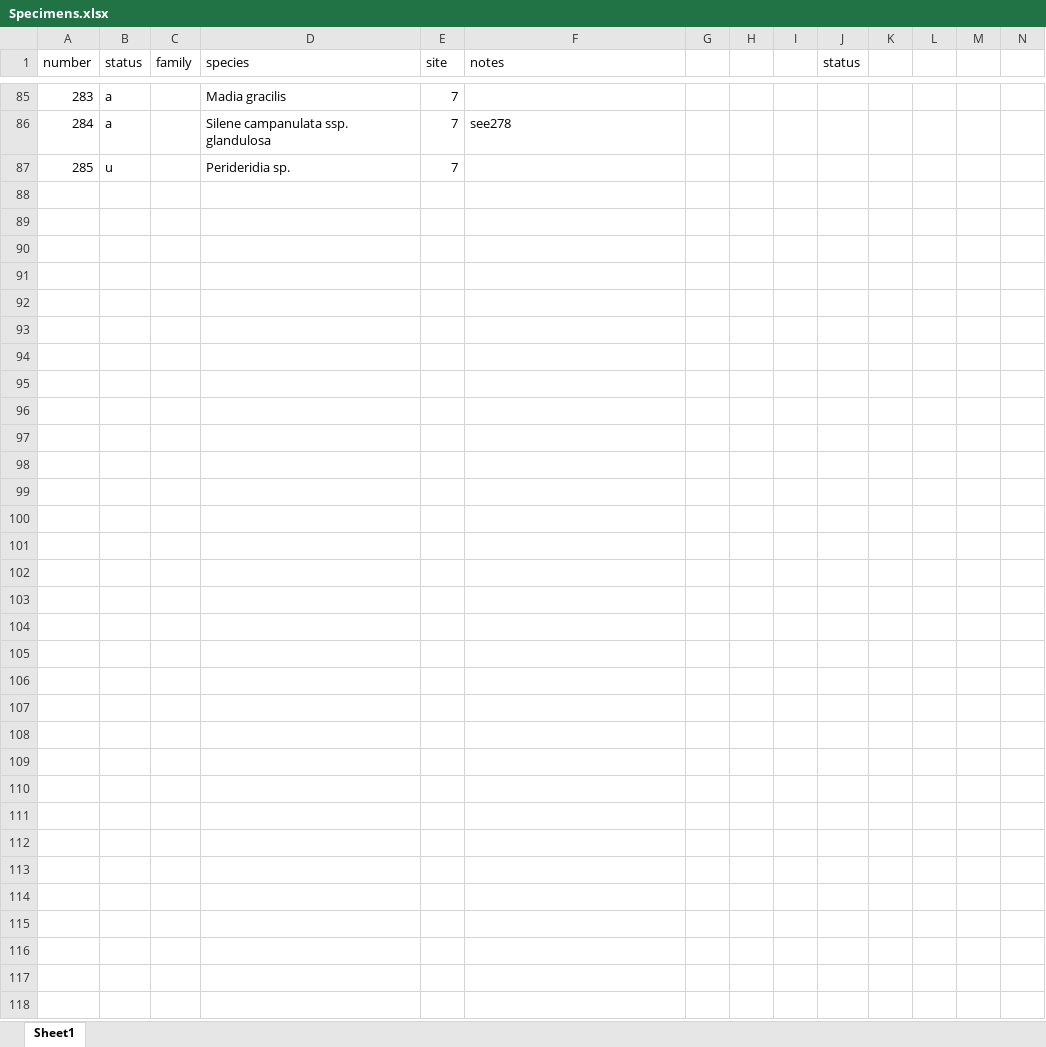
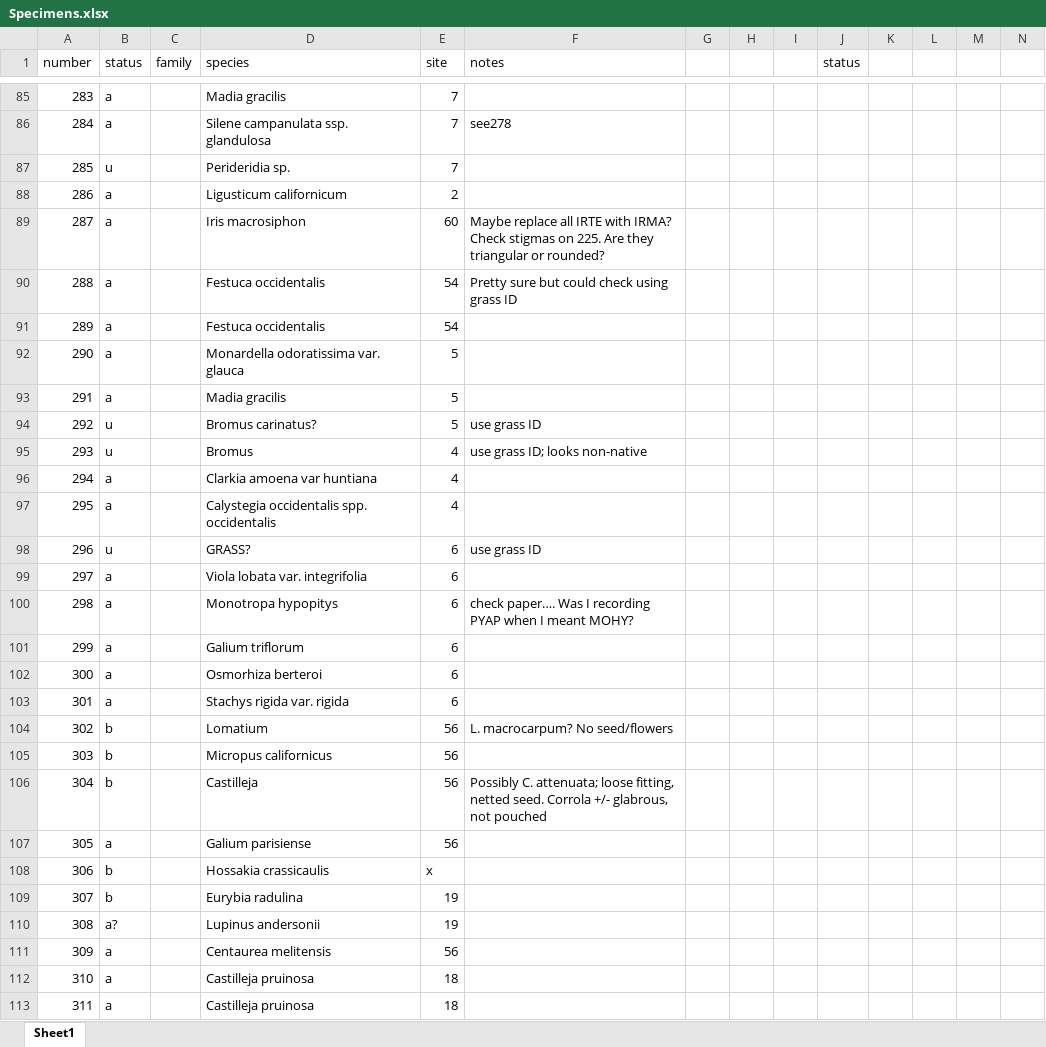
Before and after one commit to cadlam/Fire_mosaics, an Excel workbook: data/Specimens.xlsx, sheet Sheet1, drawn as a sheet; only a part is shown, gaps mark what is left out; values as stored, in another font and other column widths than the file's, no cell formats; rows hold the shown columns only; the diff covers the shown part only; the diff names each change by its address in the sheet, - before the commit and + after, or states it on an @@ line.

Commit message:
Making progress on alpha/beta/gamma div but not quite there yet. All plant specimens entered.

```diff
--- a/data/Specimens.xlsx (sheet Sheet1)
+++ b/data/Specimens.xlsx (sheet Sheet1)
+row 88: 286 | a |  | Ligusticum californicum | 2
+row 89: 287 | a |  | Iris macrosiphon | 60 | Maybe replace all IRTE with IRMA? Check stigmas on 225. Are they triangular or rounded?
+row 90: 288 | a |  | Festuca occidentalis | 54 | Pretty sure but could check using grass ID
+row 91: 289 | a |  | Festuca occidentalis | 54
+row 92: 290 | a |  | Monardella odoratissima var. glauca | 5
+row 93: 291 | a |  | Madia gracilis | 5
+row 94: 292 | u |  | Bromus carinatus? | 5 | use grass ID
+row 95: 293 | u |  | Bromus | 4 | use grass ID; looks non-native
+row 96: 294 | a |  | Clarkia amoena var huntiana | 4
+row 97: 295 | a |  | Calystegia occidentalis spp. occidentalis | 4
+row 98: 296 | u |  | GRASS? | 6 | use grass ID
+row 99: 297 | a |  | Viola lobata var. integrifolia | 6
+row 100: 298 | a |  | Monotropa hypopitys | 6 | check paper…. Was I recording PYAP when I meant MOHY?
+row 101: 299 | a |  | Galium triflorum | 6
+row 102: 300 | a |  | Osmorhiza berteroi | 6
+row 103: 301 | a |  | Stachys rigida var. rigida | 6
+row 104: 302 | b |  | Lomatium | 56 | L. macrocarpum? No seed/flowers
+row 105: 303 | b |  | Micropus californicus | 56
+row 106: 304 | b |  | Castilleja | 56 | Possibly C. attenuata; loose fitting, netted seed. Corrola +/- glabrous, not pouched
+row 107: 305 | a |  | Galium parisiense | 56
+row 108: 306 | b |  | Hossakia crassicaulis | x
+row 109: 307 | b |  | Eurybia radulina | 19
+row 110: 308 | a? |  | Lupinus andersonii | 19
+row 111: 309 | a |  | Centaurea melitensis | 56
+row 112: 310 | a |  | Castilleja pruinosa | 18
+row 113: 311 | a |  | Castilleja pruinosa | 18
```
Also changed, not shown: 9 edited cells elsewhere in this sheet, cell formats, 25 other files.
